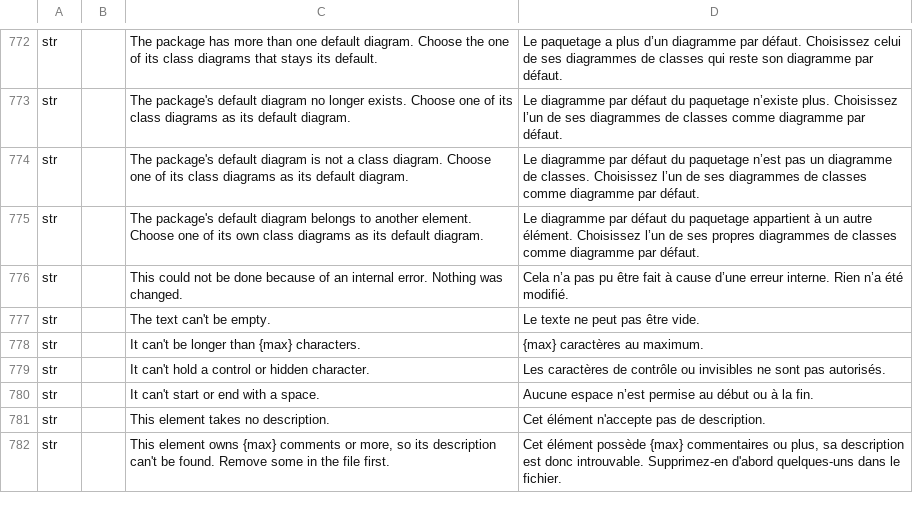
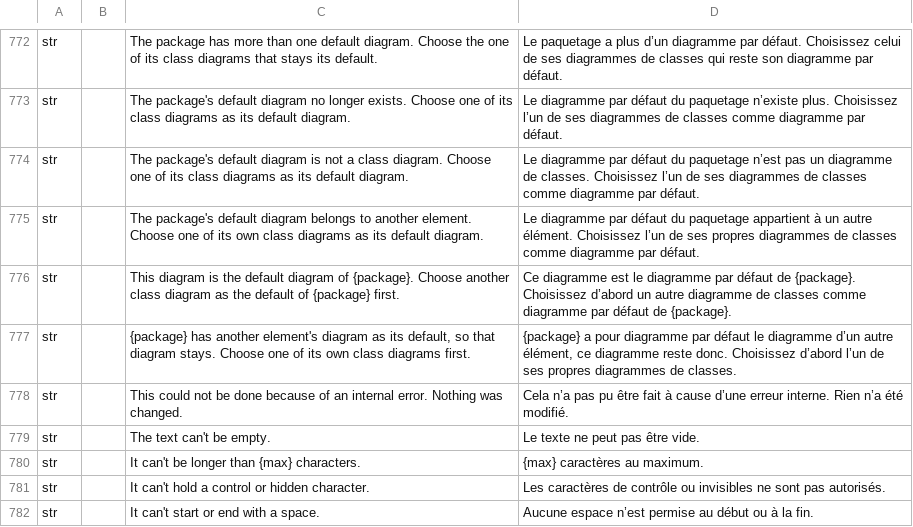
Before and after one commit to software-vision-ai/archforge, a TSV file: crates/ui-egui/src/i18n/fr.tsv, drawn as a sheet; only a part is shown, gaps mark what is left out; the shorter side is filled out with more unchanged rows; the diff names each change by its address in the sheet, - before the commit and + after, or states it on an @@ line.

```diff
--- a/crates/ui-egui/src/i18n/fr.tsv
+++ b/crates/ui-egui/src/i18n/fr.tsv
+row 776: str |  | This diagram is the default diagram of {package}. Choose another class diagram as the default of {package} first. | Ce diagramme est le diagramme par défaut de {package}. Choisissez d’abord un autre diagramme de classes comme diagramme par défaut de {package}.
+row 777: str |  | {package} has another element's diagram as its default, so that diagram stays. Choose one of its own class diagrams first. | {package} a pour diagramme par défaut le diagramme d’un autre élément, ce diagramme reste donc. Choisissez d’abord l’un de ses propres diagrammes de classes.
```
Also changed, not shown: crates/ui-egui/src/i18n/de.tsv, crates/ui-egui/src/i18n/en.tsv, 16 other files.
